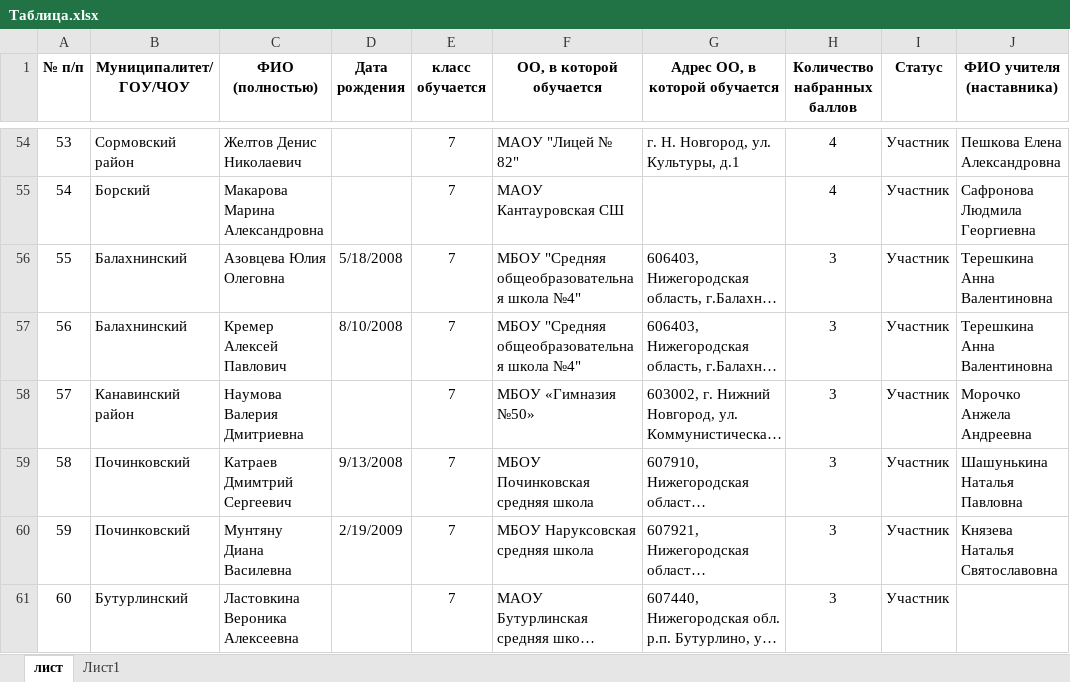
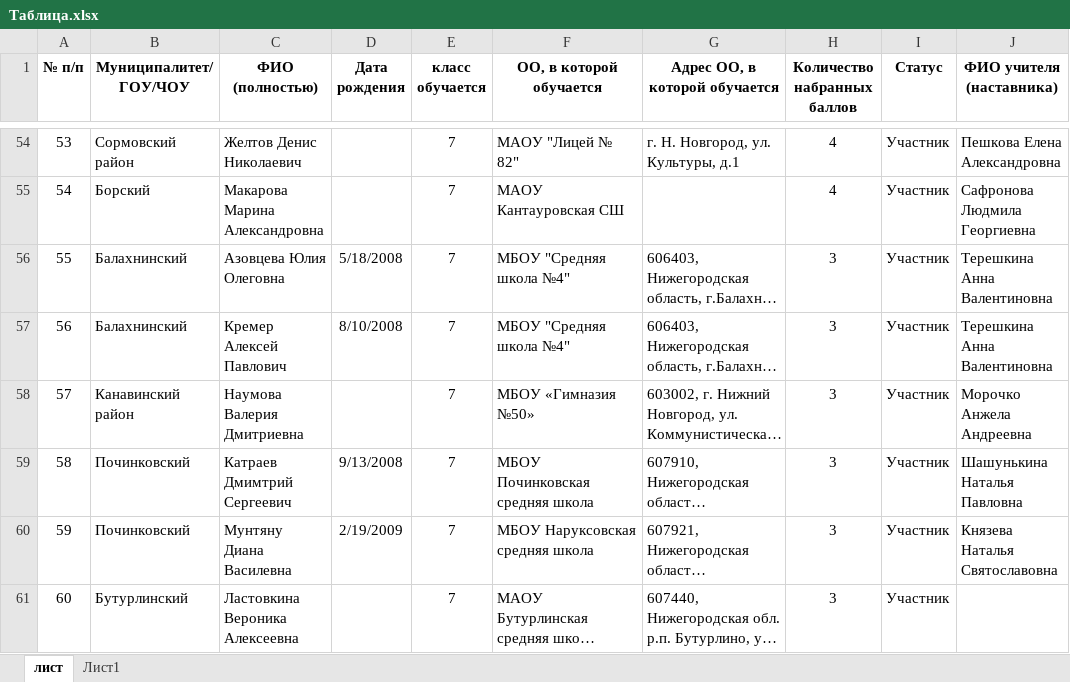
Before and after one commit to raiveder/Excel, an Excel workbook: Ecxel/Таблица.xlsx, sheet лист, drawn as a sheet; only a part is shown, gaps mark what is left out; long unchanged cells end in …; values as stored, in another font and other column widths than the file's, no borders; conditional formats not drawn; the diff covers the shown part only; the diff names each change by its address in the sheet, - before the commit and + after, or states it on an @@ line.

```diff
--- a/Ecxel/Таблица.xlsx (sheet лист)
+++ b/Ecxel/Таблица.xlsx (sheet лист)
-F56:F57 (ОО, в которой обучается): МБОУ "Средняя общеобразовательная школа №4"
+F56:F57 (ОО, в которой обучается): МБОУ "Средняя школа №4"
```
Also changed, not shown: 60 edited cells elsewhere in this sheet, 2 other files.
